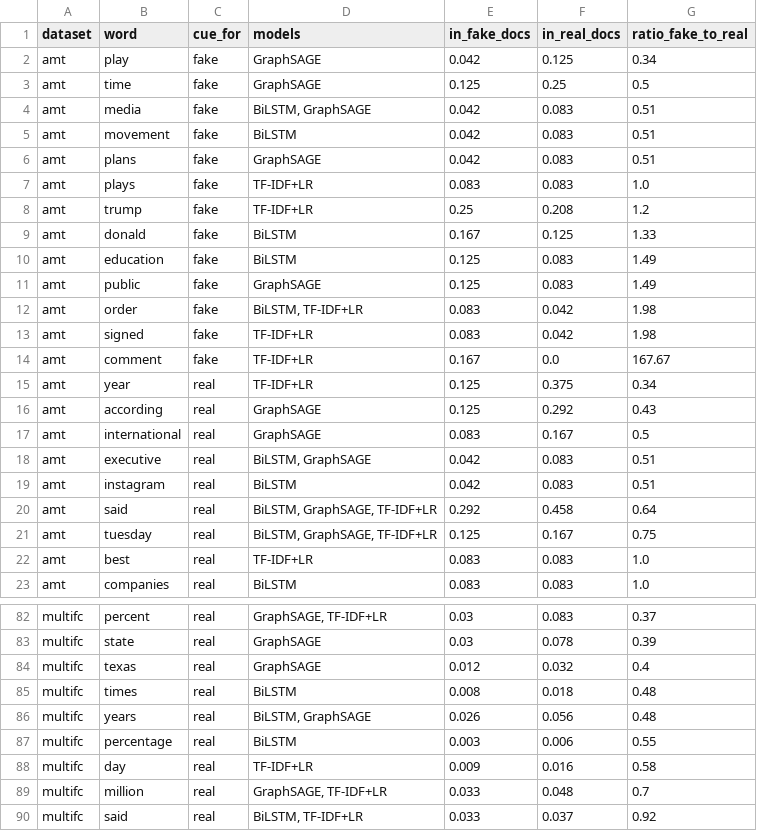
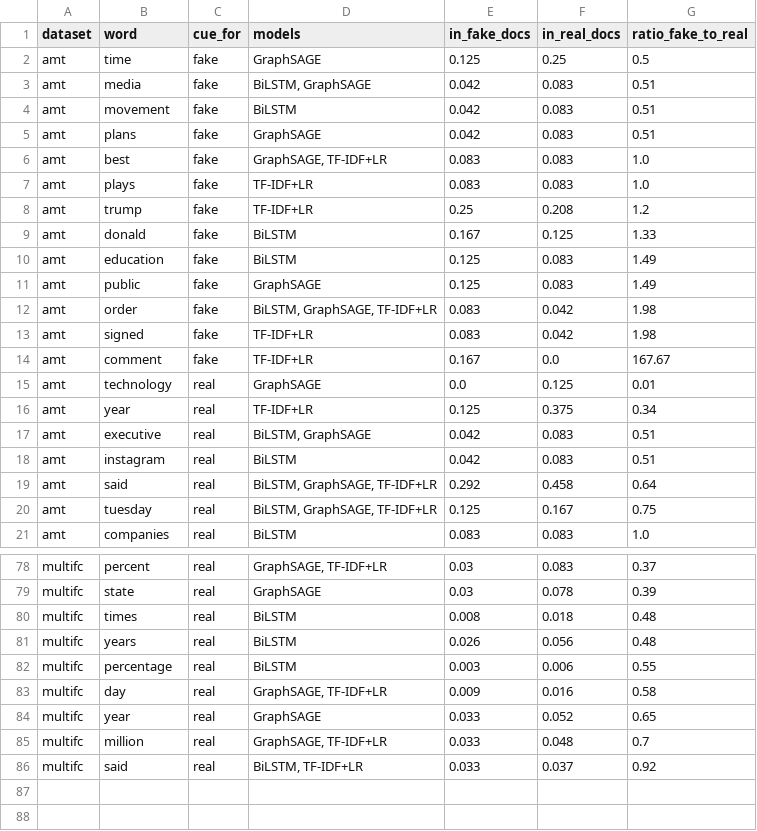
Before and after one commit to ywmeow/multi-domain-misinformation-detection, a CSV file: explainability/results/shortcut_audit.csv, drawn as a sheet; only a part is shown, gaps mark what is left out; the diff covers the shown part only.

```diff
--- a/explainability/results/shortcut_audit.csv
+++ b/explainability/results/shortcut_audit.csv
@@ -1,3 +1,2 @@
 dataset,word,cue_for,models,in_fake_docs,in_real_docs,ratio_fake_to_real
-amt,play,fake,GraphSAGE,0.042,0.125,0.34
 amt,time,fake,GraphSAGE,0.125,0.25,0.5
@@ -6,2 +5,3 @@ amt,movement,fake,BiLSTM,0.042,0.083,0.51
 amt,plans,fake,GraphSAGE,0.042,0.083,0.51
+amt,best,fake,"GraphSAGE, TF-IDF+LR",0.083,0.083,1.0
 amt,plays,fake,TF-IDF+LR,0.083,0.083,1.0
@@ -11,8 +11,7 @@ amt,education,fake,BiLSTM,0.125,0.083,1.49
 amt,public,fake,GraphSAGE,0.125,0.083,1.49
-amt,order,fake,"BiLSTM, TF-IDF+LR",0.083,0.042,1.98
+amt,order,fake,"BiLSTM, GraphSAGE, TF-IDF+LR",0.083,0.042,1.98
 amt,signed,fake,TF-IDF+LR,0.083,0.042,1.98
 amt,comment,fake,TF-IDF+LR,0.167,0.0,167.67
+amt,technology,real,GraphSAGE,0.0,0.125,0.01
 amt,year,real,TF-IDF+LR,0.125,0.375,0.34
-amt,according,real,GraphSAGE,0.125,0.292,0.43
-amt,international,real,GraphSAGE,0.083,0.167,0.5
 amt,executive,real,"BiLSTM, GraphSAGE",0.042,0.083,0.51
@@ -21,3 +20,2 @@ amt,said,real,"BiLSTM, GraphSAGE, TF-IDF+LR",0.292,0.458,0.64
 amt,tuesday,real,"BiLSTM, GraphSAGE, TF-IDF+LR",0.125,0.167,0.75
-amt,best,real,TF-IDF+LR,0.083,0.083,1.0
 amt,companies,real,BiLSTM,0.083,0.083,1.0
@@ -83,7 +79,7 @@ multifc,percent,real,"GraphSAGE, TF-IDF+LR",0.03,0.083,0.37
 multifc,state,real,GraphSAGE,0.03,0.078,0.39
-multifc,texas,real,GraphSAGE,0.012,0.032,0.4
 multifc,times,real,BiLSTM,0.008,0.018,0.48
-multifc,years,real,"BiLSTM, GraphSAGE",0.026,0.056,0.48
+multifc,years,real,BiLSTM,0.026,0.056,0.48
 multifc,percentage,real,BiLSTM,0.003,0.006,0.55
-multifc,day,real,TF-IDF+LR,0.009,0.016,0.58
+multifc,day,real,"GraphSAGE, TF-IDF+LR",0.009,0.016,0.58
+multifc,year,real,GraphSAGE,0.033,0.052,0.65
 multifc,million,real,"GraphSAGE, TF-IDF+LR",0.033,0.048,0.7
```
Also changed, not shown: 4 added rows, 6 removed rows and 6 edited cells elsewhere in this file, explainability/results/agreement.csv, explainability/results/global_cues.csv, 20 other files.
